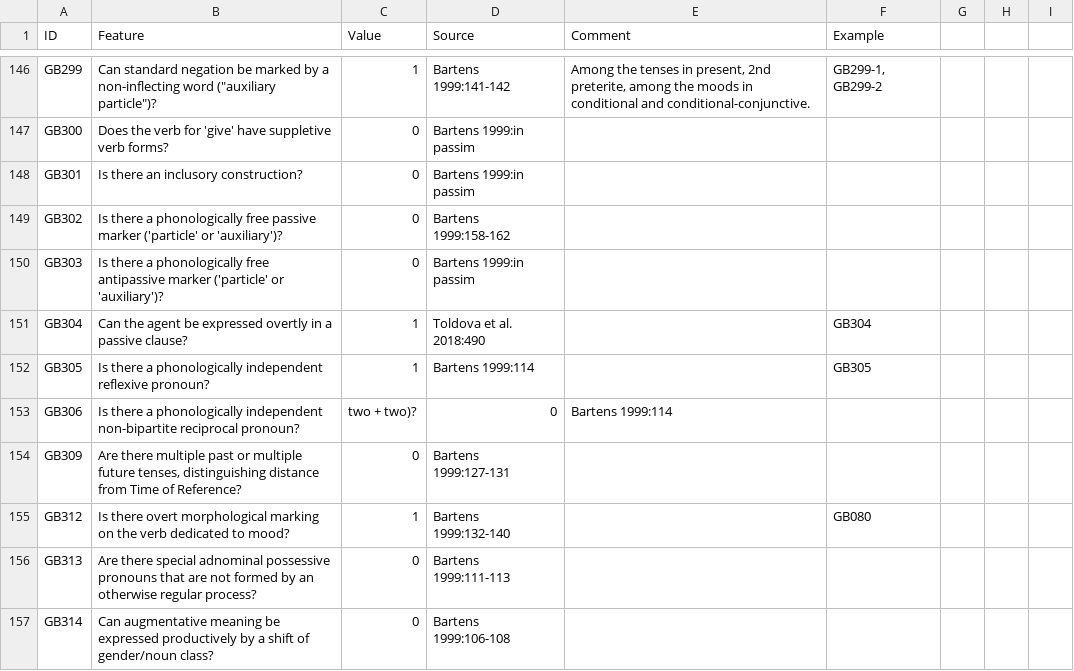
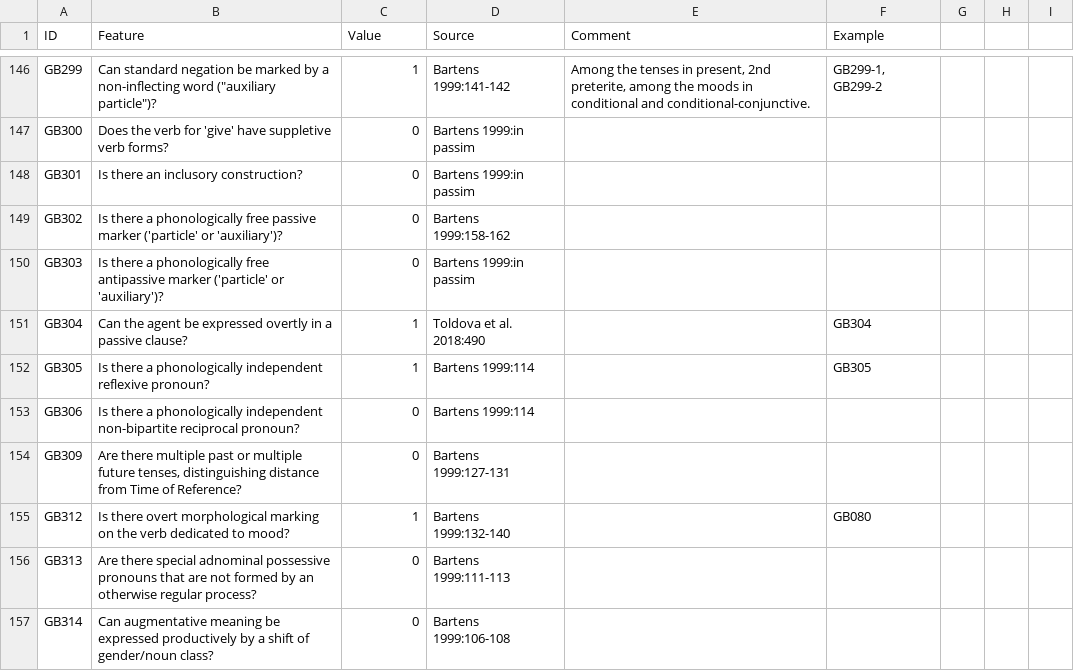
Before and after one commit to bedlan/uratyp-1, a CSV file: raw/GB/language-tables/Moksha.csv, drawn as a sheet; only a part is shown, gaps mark what is left out.

Commit message:
Update Moksha.csv

```diff
--- a/raw/GB/language-tables/Moksha.csv
+++ b/raw/GB/language-tables/Moksha.csv
@@ -152,3 +152,3 @@ GB304,Can the agent be expressed overtly in a passive clause?,1,Toldova et al. 2
 GB305,Is there a phonologically independent reflexive pronoun?,1,Bartens 1999:114,,GB305,,,
-GB306,Is there a phonologically independent non-bipartite reciprocal pronoun?, two + two)?,0,Bartens 1999:114,,,,
+GB306,Is there a phonologically independent non-bipartite reciprocal pronoun?,0,Bartens 1999:114,,,,,
 GB309,"Are there multiple past or multiple future tenses, distinguishing distance from Time of Reference?",0,Bartens 1999:127-131,,,,,
```
